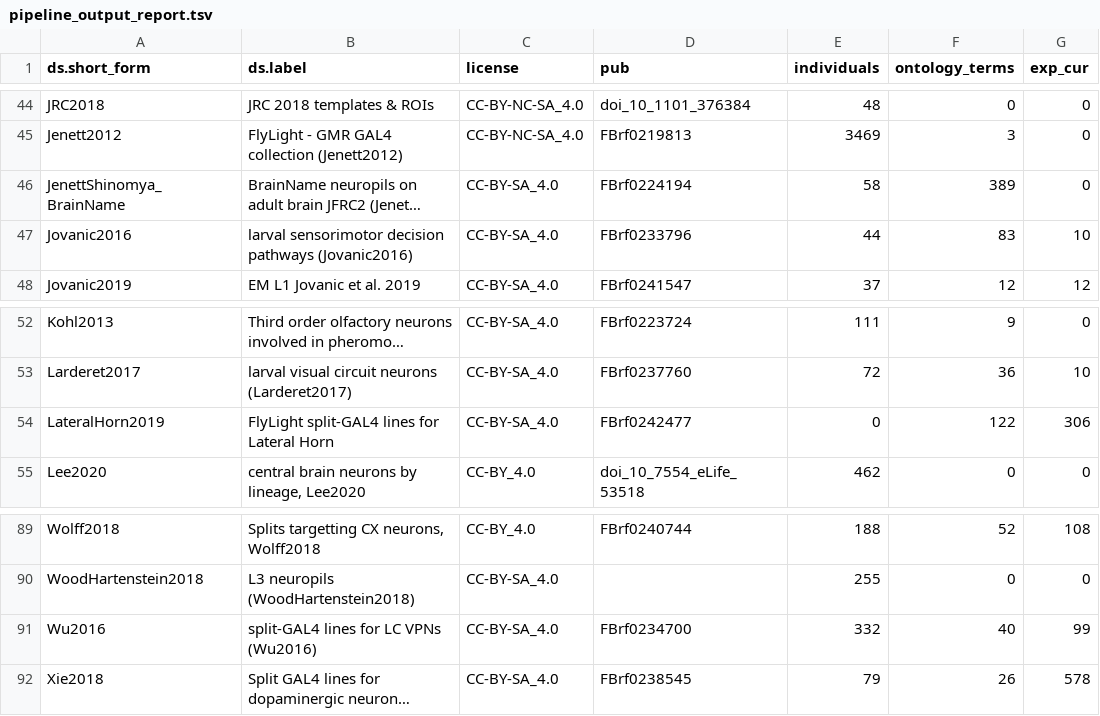
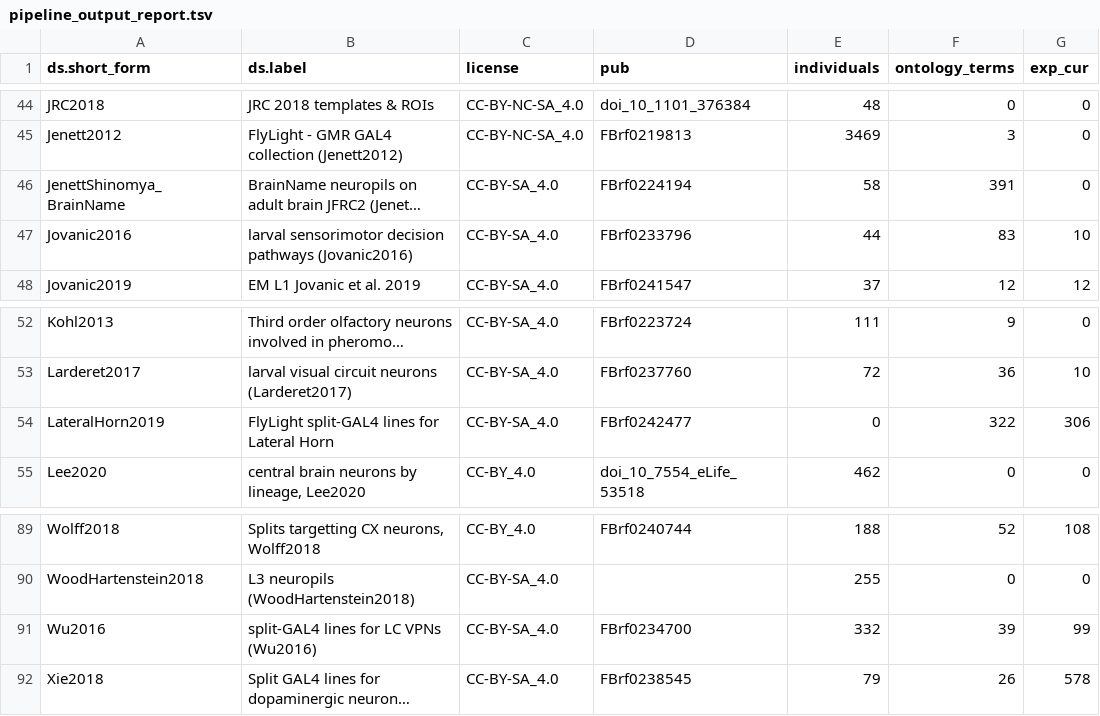
Before and after one commit to VirtualFlyBrain/VFB_reporting_results, a TSV file: pipeline_output_report.tsv, drawn as a sheet; only a part is shown, gaps mark what is left out; long unchanged cells end in …; the diff covers the shown part only; the diff names each change by its address in the sheet, - before the commit and + after, or states it on an @@ line.

```diff
--- a/pipeline_output_report.tsv
+++ b/pipeline_output_report.tsv
-F46 (ontology_terms): 389
+F46 (ontology_terms): 391
-F54 (ontology_terms): 122
+F54 (ontology_terms): 322
-F91 (ontology_terms): 40
+F91 (ontology_terms): 39
```
Also changed, not shown: 7 edited cells elsewhere in this file, pdb_pipeline_output_diff.tsv, 1 other file.
